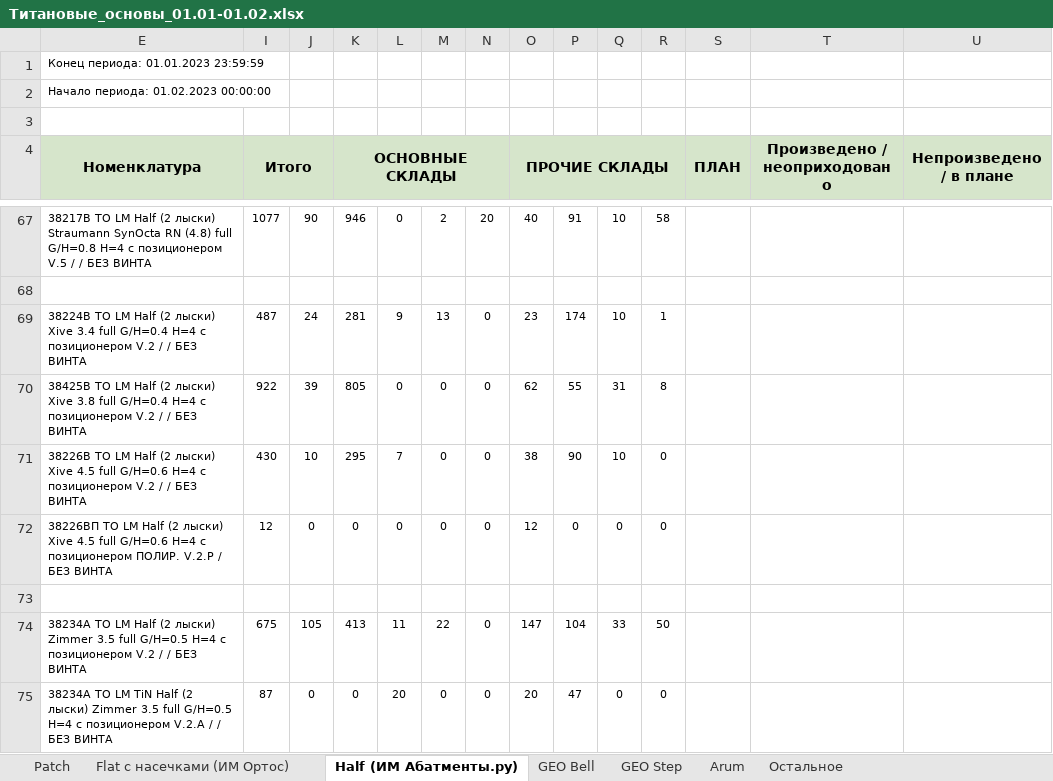
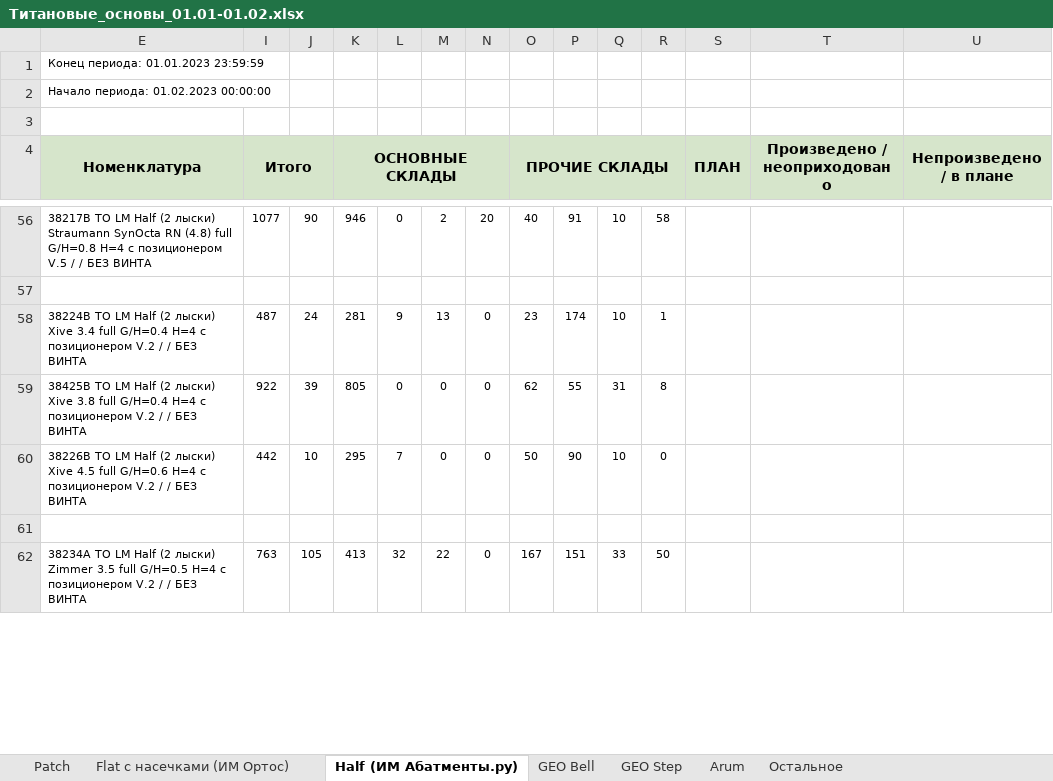
Before and after one commit to Uoiferise/ORTOS_Production_reports, an Excel workbook: output_reports/Титановые_основы_01.01-01.02.xlsx, sheet Half (ИМ Абатменты.ру), drawn as a sheet; only a part is shown, gaps mark what is left out; values as stored, in another font and other column widths than the file's, no borders; removed rows and columns are numbered as before the commit, all else as after; rows hold the shown columns only; the diff covers the shown part only; the diff names each change by its address in the sheet, - before the commit and + after, or states it on an @@ line.

```diff
--- a/output_reports/Титановые_основы_01.01-01.02.xlsx (sheet Half (ИМ Абатменты.ру))
+++ b/output_reports/Титановые_основы_01.01-01.02.xlsx (sheet Half (ИМ Абатменты.ру))
-I60 (Итого): 430
+I60 (Итого): 442
-O60 (ПРОЧИЕ СКЛАДЫ): 38
+O60 (ПРОЧИЕ СКЛАДЫ): 50
-row 72: 38226ВП ТО LM Half (2 лыски) Xive 4.5 full G/H=0.6 H=4 с позиционером ПОЛИР. V.2.P / БЕЗ ВИНТА | 12 | 0 | 0 | 0 | 0 | 0 | 12 | 0 | 0 | 0
-I62 (Итого): 675
+I62 (Итого): 763
-L62: 11
+L62: 32
-O62 (ПРОЧИЕ СКЛАДЫ): 147
+O62 (ПРОЧИЕ СКЛАДЫ): 167
-P62: 104
+P62: 151
-row 75: 38234А ТО LM TiN Half (2 лыски) Zimmer 3.5 full G/H=0.5 H=4 с позиционером V.2.A / / БЕЗ ВИНТА | 87 | 0 | 0 | 20 | 0 | 0 | 20 | 47 | 0 | 0
```
Also changed, not shown: 13 removed rows and 41 edited cells elsewhere in this sheet, sheet Patch, sheet Flat с насечками (ИМ Ортос), hidden cells, 1 other file.
